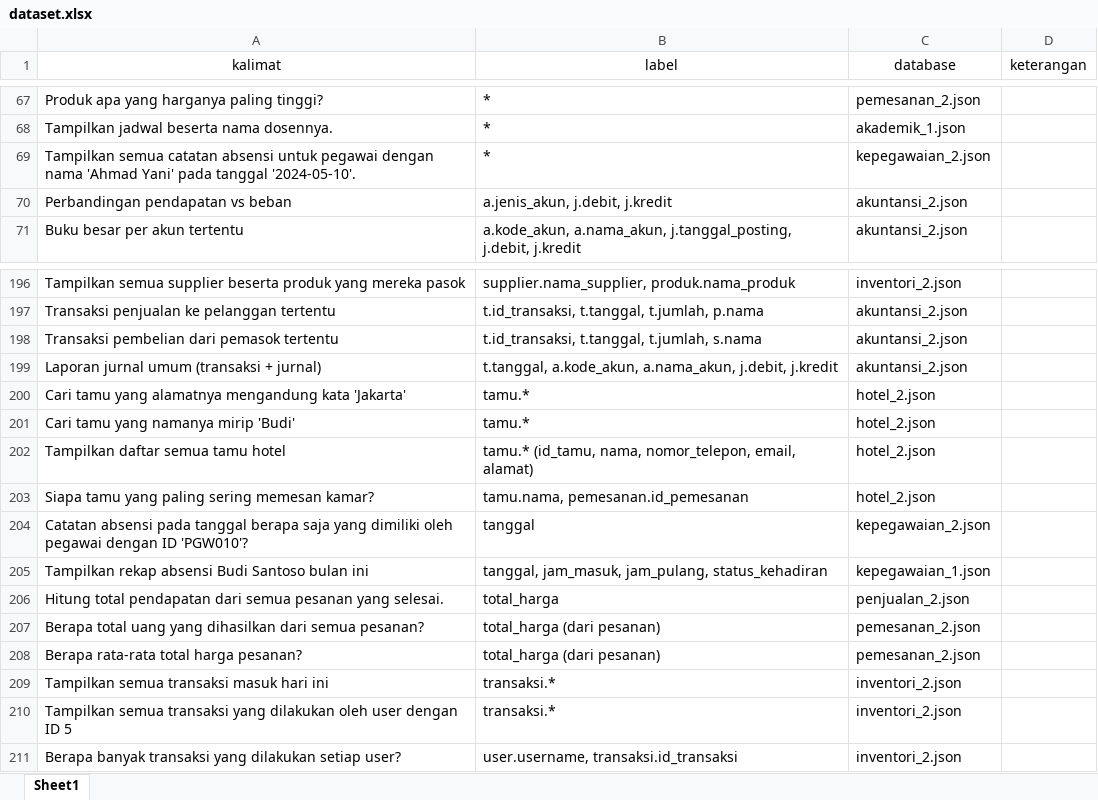
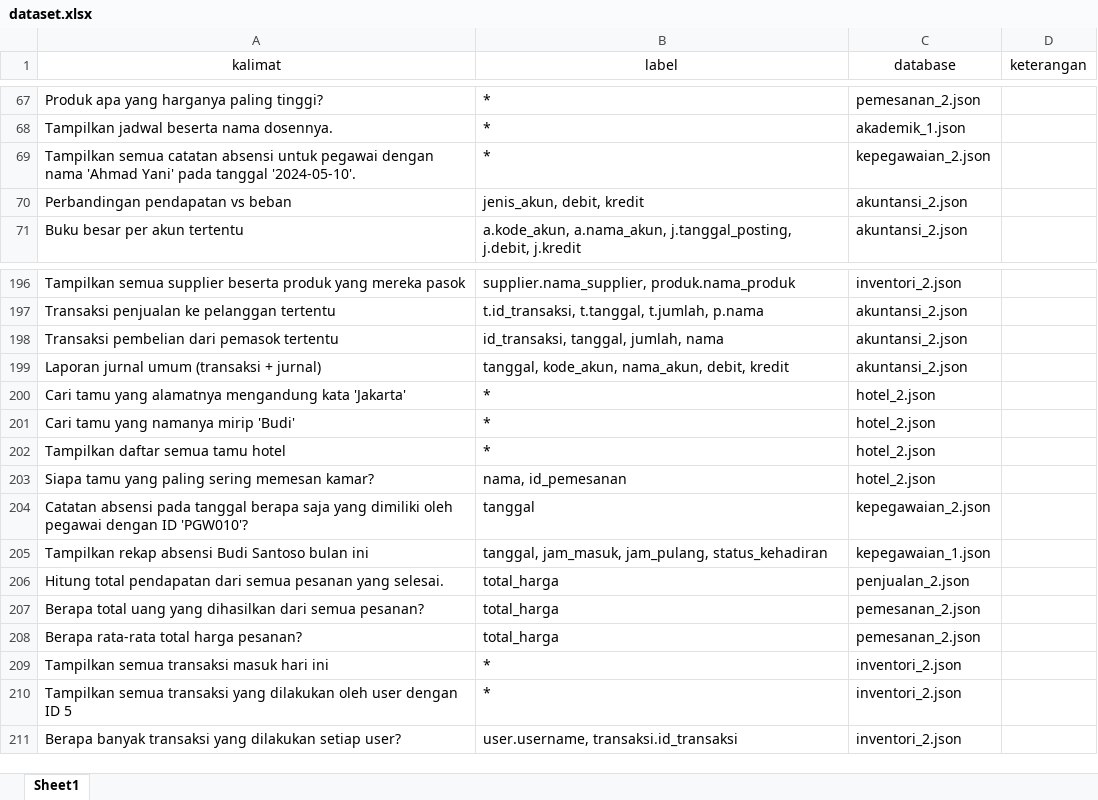
Before and after one commit to agung-prasetya/nl2sql, an Excel workbook: detectors/column/dataset/dataset.xlsx, sheet Sheet1, drawn as a sheet; only a part is shown, gaps mark what is left out; values as stored, in another font and other column widths than the file's, no borders; the diff names each change by its address in the sheet, - before the commit and + after, or states it on an @@ line.

Commit message:
mengedit dataset & detector_api_py

```diff
--- a/detectors/column/dataset/dataset.xlsx (sheet Sheet1)
+++ b/detectors/column/dataset/dataset.xlsx (sheet Sheet1)
-B70 (label): a.jenis_akun, j.debit, j.kredit
+B70 (label): jenis_akun, debit, kredit
-B198 (label): t.id_transaksi, t.tanggal, t.jumlah, s.nama
+B198 (label): id_transaksi, tanggal, jumlah, nama
-B199 (label): t.tanggal, a.kode_akun, a.nama_akun, j.debit, j.kredit
+B199 (label): tanggal, kode_akun, nama_akun, debit, kredit
-B200:B201 (label): tamu.*
+B200:B201 (label): *
-B202 (label): tamu.* (id_tamu, nama, nomor_telepon, email, alamat)
+B202 (label): *
-B203 (label): tamu.nama, pemesanan.id_pemesanan
+B203 (label): nama, id_pemesanan
-B207:B208 (label): total_harga (dari pesanan)
+B207:B208 (label): total_harga
-B209:B210 (label): transaksi.*
+B209:B210 (label): *
```
Also changed, not shown: 1 other file.
